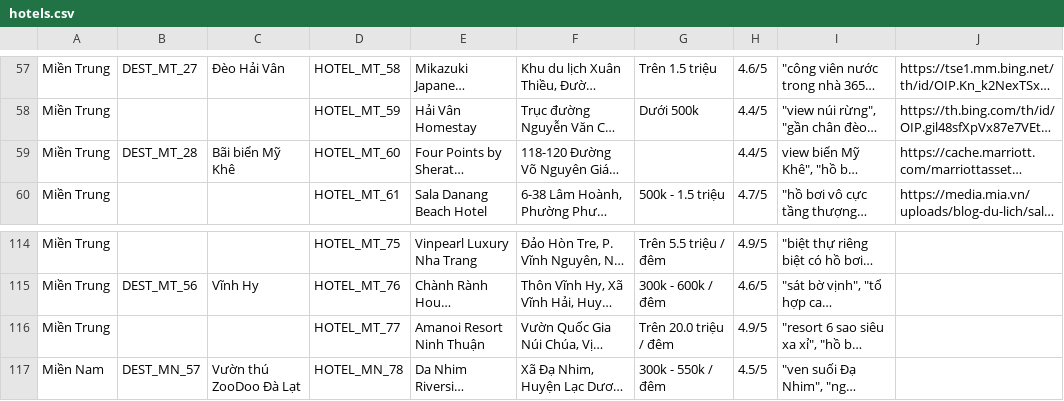
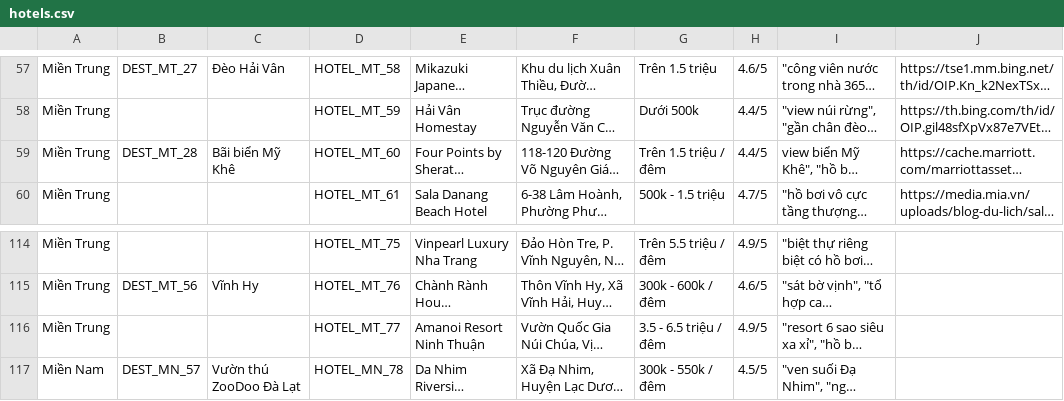
Before and after one commit to hynengy/DSS, a CSV file: data/hotels.csv, drawn as a sheet; only a part is shown, gaps mark what is left out; long unchanged cells end in …; the diff names each change by its address in the sheet, - before the commit and + after, or states it on an @@ line.

```diff
--- a/data/hotels.csv
+++ b/data/hotels.csv
-G59: (empty)
+G59: Trên 1.5 triệu / đêm
-G116: Trên 20.0 triệu / đêm
+G116: 3.5 - 6.5 triệu / đêm
```
Also changed, not shown: data/destinations.csv, data/restaurants.csv, 3 other files.
